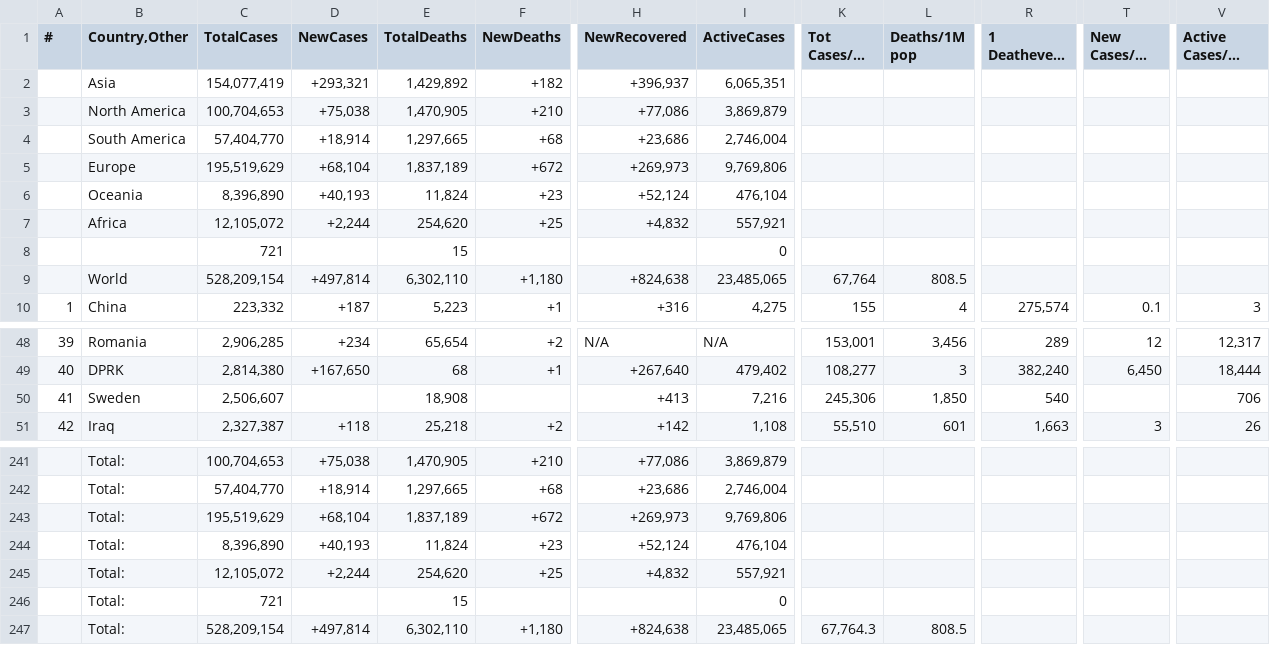
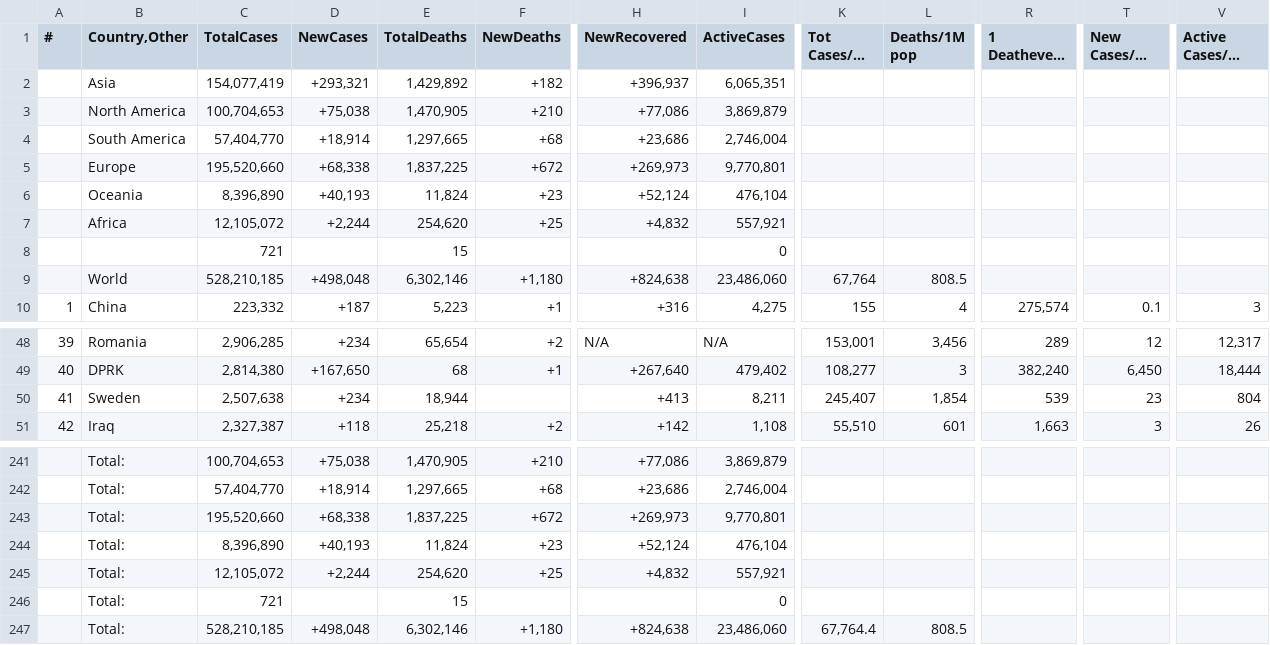
Before and after one commit to Covid-Data-API/Worldometer-Covid-Data-API, a CSV file: Table3.csv, drawn as a sheet; only a part is shown, gaps mark what is left out; long unchanged cells end in …; the diff names each change by its address in the sheet, - before the commit and + after, or states it on an @@ line.

```diff
--- a/Table3.csv
+++ b/Table3.csv
-C5 (TotalCases): 195,519,629
+C5 (TotalCases): 195,520,660
-D5 (NewCases): +68,104
+D5 (NewCases): +68,338
-E5 (TotalDeaths): 1,837,189
+E5 (TotalDeaths): 1,837,225
-I5 (ActiveCases): 9,769,806
+I5 (ActiveCases): 9,770,801
-C9 (TotalCases): 528,209,154
+C9 (TotalCases): 528,210,185
-D9 (NewCases): +497,814
+D9 (NewCases): +498,048
-E9 (TotalDeaths): 6,302,110
+E9 (TotalDeaths): 6,302,146
-I9 (ActiveCases): 23,485,065
+I9 (ActiveCases): 23,486,060
-C50 (TotalCases): 2,506,607
+C50 (TotalCases): 2,507,638
-D50 (NewCases): (empty)
+D50 (NewCases): +234
-E50 (TotalDeaths): 18,908
+E50 (TotalDeaths): 18,944
-I50 (ActiveCases): 7,216
+I50 (ActiveCases): 8,211
-K50 (Tot Cases/1M pop): 245,306
+K50 (Tot Cases/1M pop): 245,407
-L50 (Deaths/1M pop): 1,850
+L50 (Deaths/1M pop): 1,854
-R50 (1 Deathevery X ppl): 540
+R50 (1 Deathevery X ppl): 539
-T50 (New Cases/1M pop): (empty)
+T50 (New Cases/1M pop): 23
-V50 (Active Cases/1M pop): 706
+V50 (Active Cases/1M pop): 804
-C243 (TotalCases): 195,519,629
+C243 (TotalCases): 195,520,660
-D243 (NewCases): +68,104
+D243 (NewCases): +68,338
-E243 (TotalDeaths): 1,837,189
+E243 (TotalDeaths): 1,837,225
-I243 (ActiveCases): 9,769,806
+I243 (ActiveCases): 9,770,801
-C247 (TotalCases): 528,209,154
+C247 (TotalCases): 528,210,185
-D247 (NewCases): +497,814
+D247 (NewCases): +498,048
-E247 (TotalDeaths): 6,302,110
+E247 (TotalDeaths): 6,302,146
-I247 (ActiveCases): 23,485,065
+I247 (ActiveCases): 23,486,060
-K247 (Tot Cases/1M pop): 67,764.3
+K247 (Tot Cases/1M pop): 67,764.4
```
Also changed, not shown: Table1.csv, Table2.csv.
